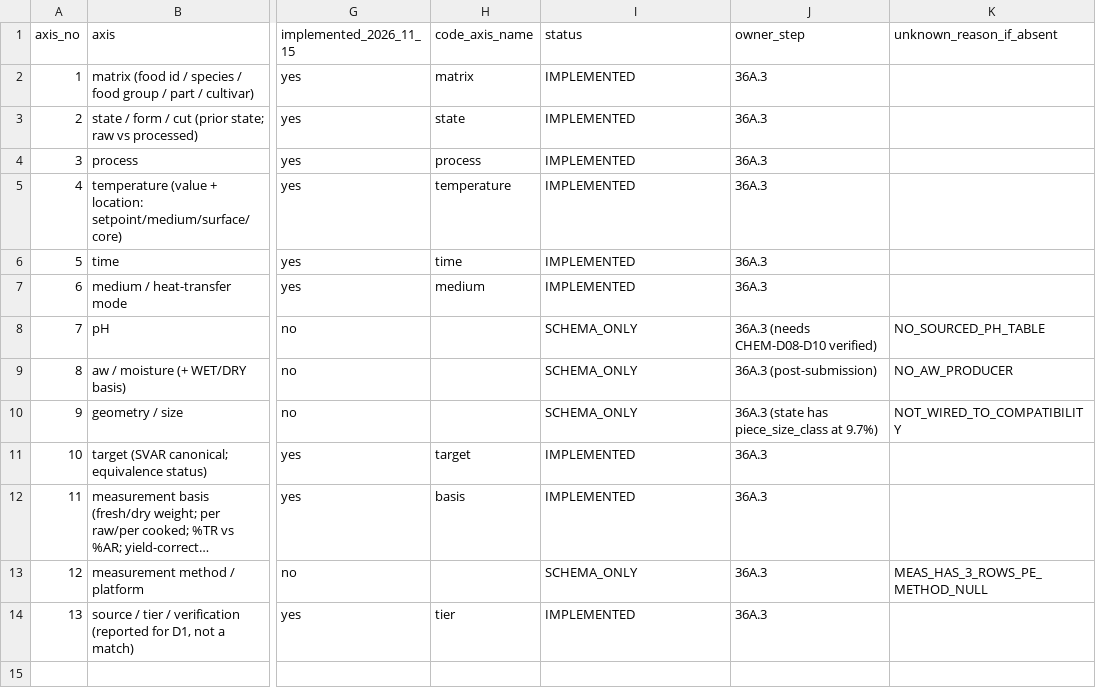
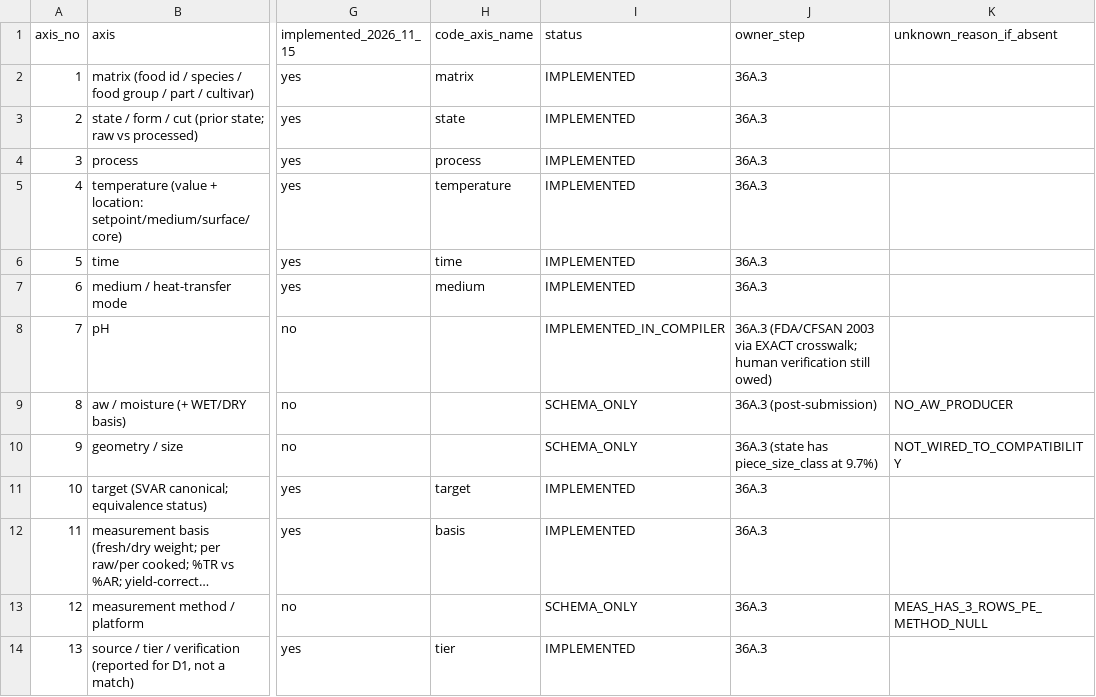
Before and after one commit to kushiiitd05/culinarystate, a CSV file: registry/rag/compatibility_axes_v1.csv, drawn as a sheet; only a part is shown, gaps mark what is left out; long unchanged cells end in …; the diff names each change by its address in the sheet, - before the commit and + after, or states it on an @@ line.

Commit message:
feat(composition): wire axis 7 (pH) into the evidence compiler
ph_axis_cell reports the band as the interval it is, with its source, the
source hash, the acidity classification and the verify status. An
ingredient the crosswalk does not resolve EXACTly stays UNKNOWN with
NO_PH_BAND_FOR_THIS_INGREDIENT - never a guess.

Registry status for axis 7 moves from SCHEMA_ONLY to
IMPLEMENTED_IN_COMPILER. It still reports no code_axis_name, because it
is implemented in the compiler rather than in retrieval/compatibility.py,
so the axis-name agreement check with that module still holds.

Schema-only axes are now 8, 9 and 12.

```diff
--- a/registry/rag/compatibility_axes_v1.csv
+++ b/registry/rag/compatibility_axes_v1.csv
-I8 (status): SCHEMA_ONLY
+I8 (status): IMPLEMENTED_IN_COMPILER
-J8 (owner_step): 36A.3 (needs CHEM-D08-D10 verified)
+J8 (owner_step): 36A.3 (FDA/CFSAN 2003 via EXACT crosswalk; human verification still owed)
-K8 (unknown_reason_if_absent): NO_SOURCED_PH_TABLE
+K8 (unknown_reason_if_absent): (empty)
```
Also changed, not shown: 1 other file.
